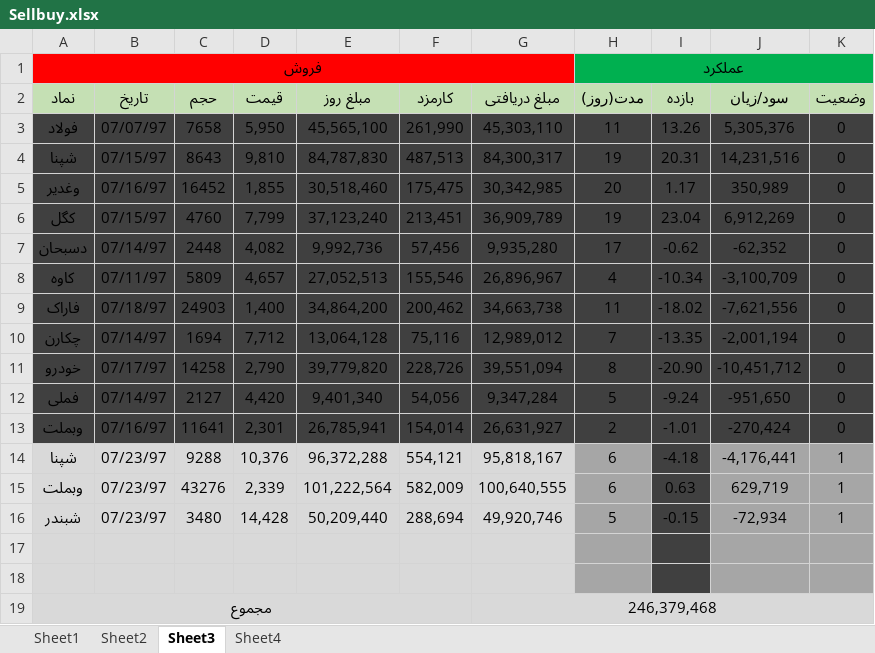
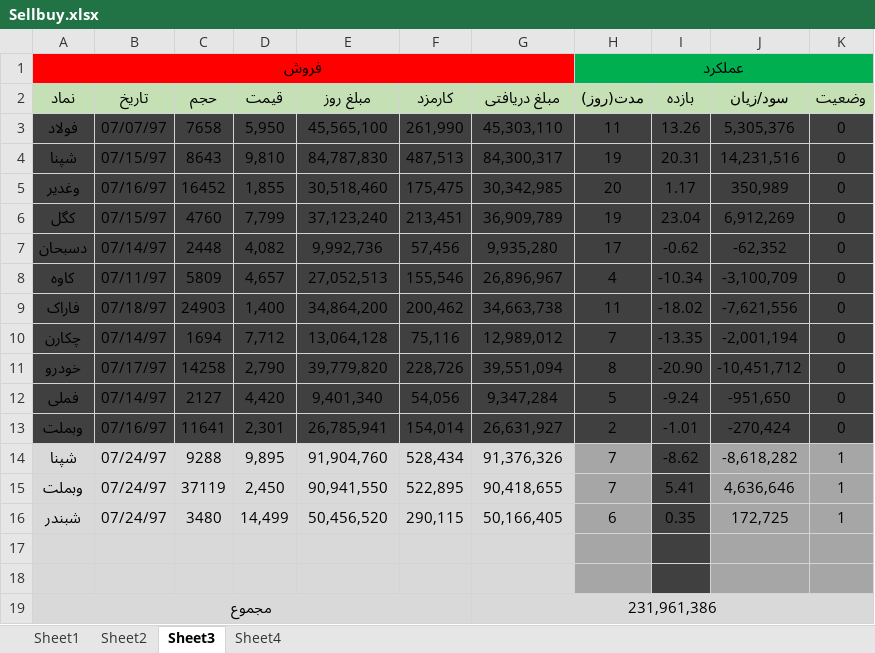
Before and after one commit to mrezakhd1/Excel_SellBuy, an Excel workbook: Sellbuy.xlsx, sheet Sheet3, drawn as a sheet; values as stored, in another font and other column widths than the file's, no borders; conditional formats not drawn; removed rows and columns are numbered as before the commit, all else as after; the diff names each change by its address in the sheet, - before the commit and + after, or states it on an @@ line.

Commit message:
970724 - +2232 - vbmellat part sell

```diff
--- a/Sellbuy.xlsx (sheet Sheet3)
+++ b/Sellbuy.xlsx (sheet Sheet3)
-B14 (تاریخ): 07/23/97
+B14 (تاریخ): 07/24/97
-D14 (قیمت): 10,376
+D14 (قیمت): 9,895
-E14 (مبلغ روز): 96,372,288
+E14 (مبلغ روز): 91,904,760
-F14 (کارمزد): 554,121
+F14 (کارمزد): 528,434
-G14 (مبلغ دریافتی): 95,818,167
+G14 (مبلغ دریافتی): 91,376,326
-H14 (مدت(روز)): 6
+H14 (مدت(روز)): 7
-I14 (بازده): -4.18
+I14 (بازده): -8.62
-J14 (سود/زیان): -4,176,441
+J14 (سود/زیان): -8,618,282
-row 15: وبملت | 07/23/97 | 43276 | 2,339 | 101,222,564 | 582,009 | 100,640,555 | 6 | 0.63 | 629,719 | 1
+row 15: وبملت | 07/24/97 | 37119 | 2,450 | 90,941,550 | 522,895 | 90,418,655 | 7 | 5.41 | 4,636,646 | 1
-B16 (تاریخ): 07/23/97
+B16 (تاریخ): 07/24/97
-D16 (قیمت): 14,428
+D16 (قیمت): 14,499
-E16 (مبلغ روز): 50,209,440
+E16 (مبلغ روز): 50,456,520
-F16 (کارمزد): 288,694
+F16 (کارمزد): 290,115
-G16 (مبلغ دریافتی): 49,920,746
+G16 (مبلغ دریافتی): 50,166,405
-H16 (مدت(روز)): 5
+H16 (مدت(روز)): 6
-I16 (بازده): -0.15
+I16 (بازده): 0.35
-J16 (سود/زیان): -72,934
+J16 (سود/زیان): 172,725
-G19 (مبلغ دریافتی): 246,379,468
+G19 (مبلغ دریافتی): 231,961,386
```
Also changed, not shown: sheet Sheet1, sheet Sheet2.
